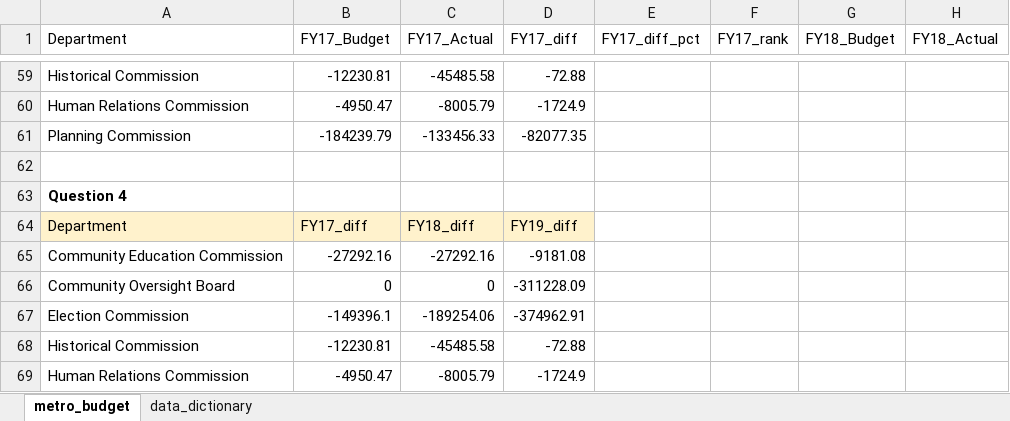
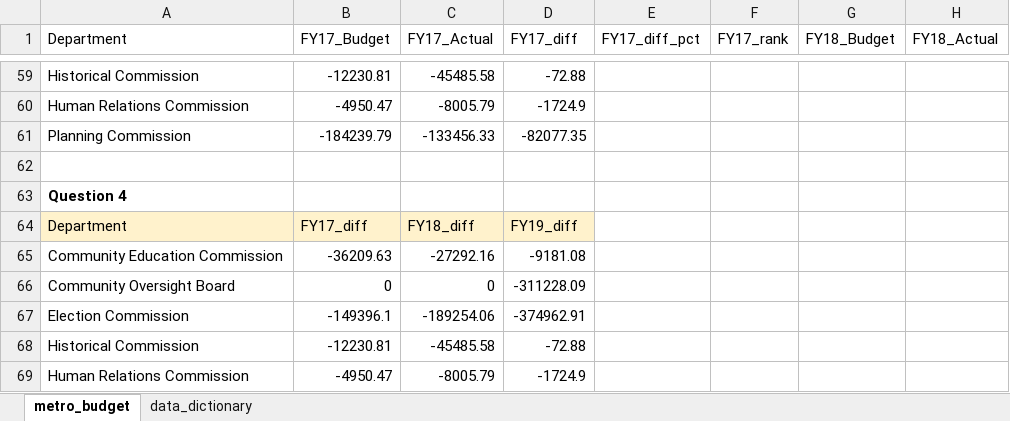
Before and after one commit to NSS-Data-Analytics-Cohort-14/lookups-da14-bergen-christensen, an Excel workbook: metro_budget_exercise.xlsx, sheet metro_budget, drawn as a sheet; only a part is shown, gaps mark what is left out; values as stored, in another font and other column widths than the file's, no borders; the diff names each change by its address in the sheet, - before the commit and + after, or states it on an @@ line.

Commit message:
Question 7

```diff
--- a/metro_budget_exercise.xlsx (sheet metro_budget)
+++ b/metro_budget_exercise.xlsx (sheet metro_budget)
-B65 (FY17_Budget): -27292.16
+B65 (FY17_Budget): -36209.63
```
Also changed, not shown: formulas that keep their value.
